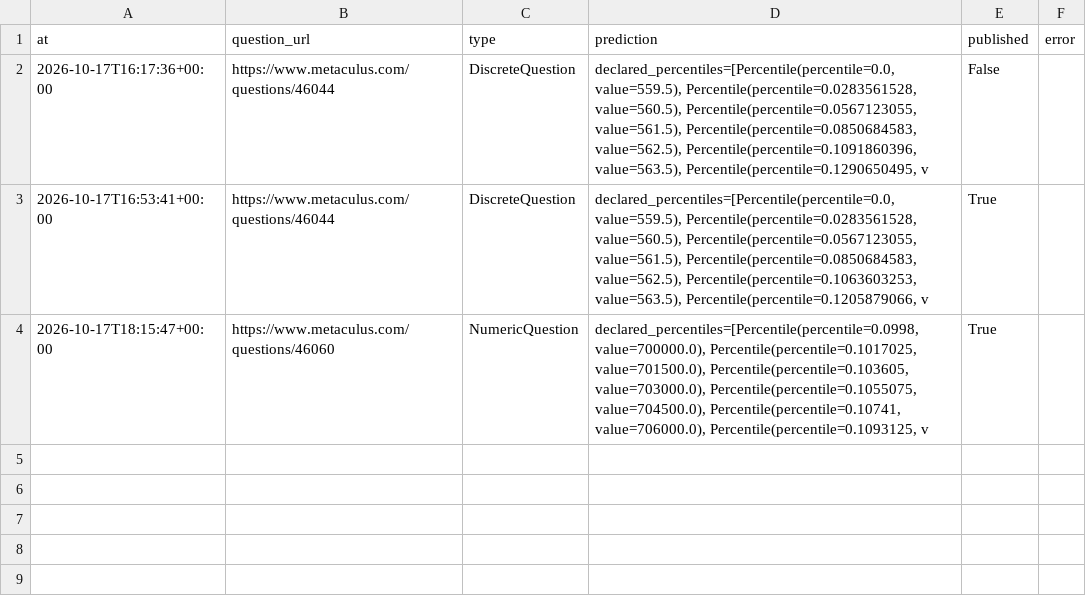
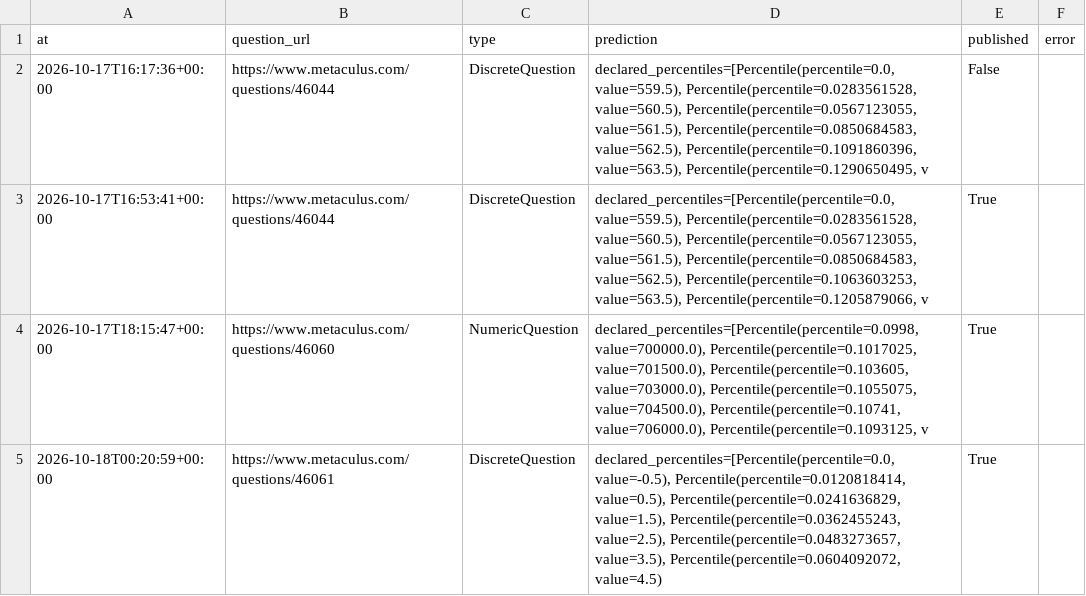
Before and after one commit to jrichardet77-dev/forecast-bot, a CSV file: data/official.csv, drawn as a sheet; the diff names each change by its address in the sheet, - before the commit and + after, or states it on an @@ line.

Commit message:
Forecast log

```diff
--- a/data/official.csv
+++ b/data/official.csv
+row 5: 2026-10-18T00:20:59+00:00 | https://www.metaculus.com/questions/46061 | DiscreteQuestion | declared_percentiles=[Percentile(percentile=0.0, value=-0.5), Percentile(percentile=0.0120818414, value=0.5), Percentile(percentile=0.0241636829, value=1.5), Percentile(percentile=0.0362455243, value=2.5), Percentile(percentile=0.0483273657, value=3.5), Percentile(percentile=0.0604092072, value=4.5) | True
```
